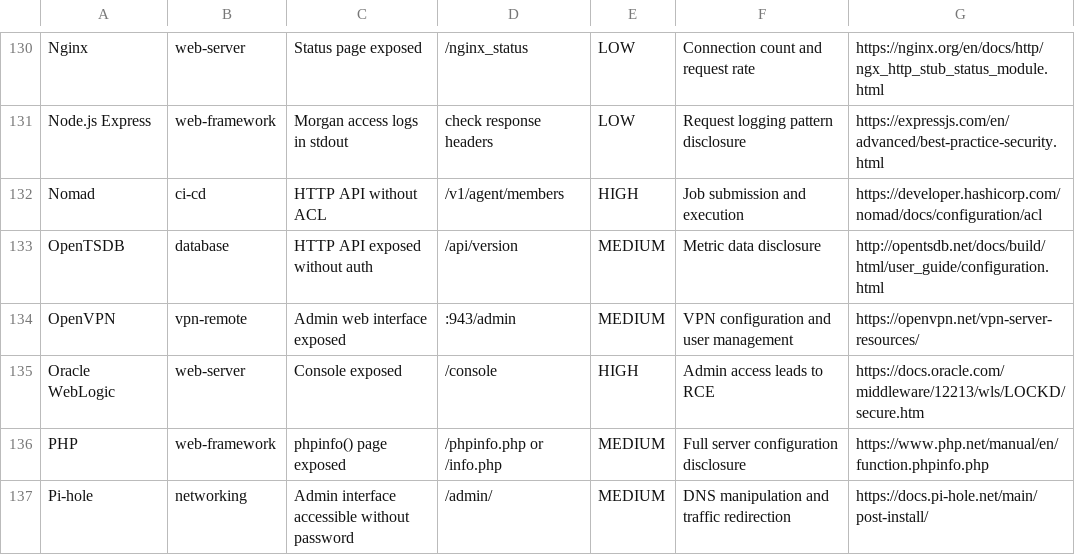
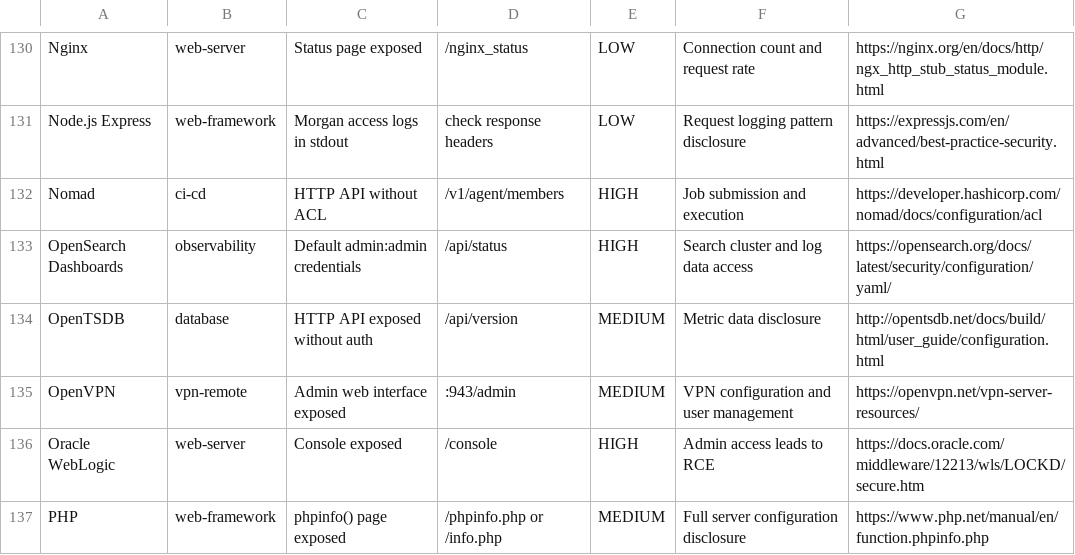
Before and after one commit to 0xBassia/SecurityMisconfigs, a CSV file: SecurityMisconfigs.csv, drawn as a sheet; only a part is shown, gaps mark what is left out; the shorter side is filled out with more unchanged rows; the diff names each change by its address in the sheet, - before the commit and + after, or states it on an @@ line.

Commit message:
Add OpenSearch Dashboards misconfiguration entry
OpenSearch Dashboards: Default admin:admin credentials

Co-Authored-By: Mohamed Bassia <mohamed.bassia1@gmail.com>

```diff
--- a/SecurityMisconfigs.csv
+++ b/SecurityMisconfigs.csv
+row 133: OpenSearch Dashboards | observability | Default admin:admin credentials | /api/status | HIGH | Search cluster and log data access | https://opensearch.org/docs/latest/security/configuration/yaml/
```
